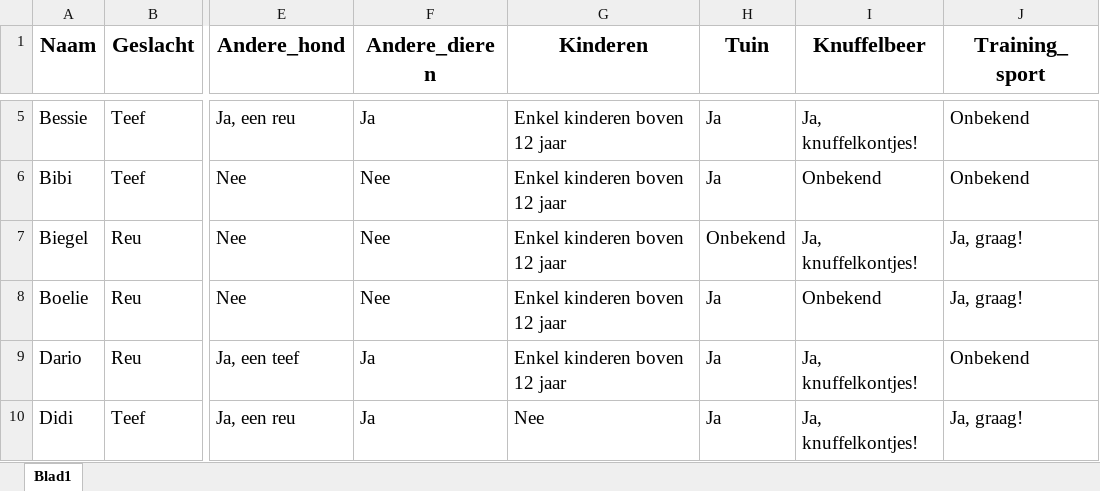
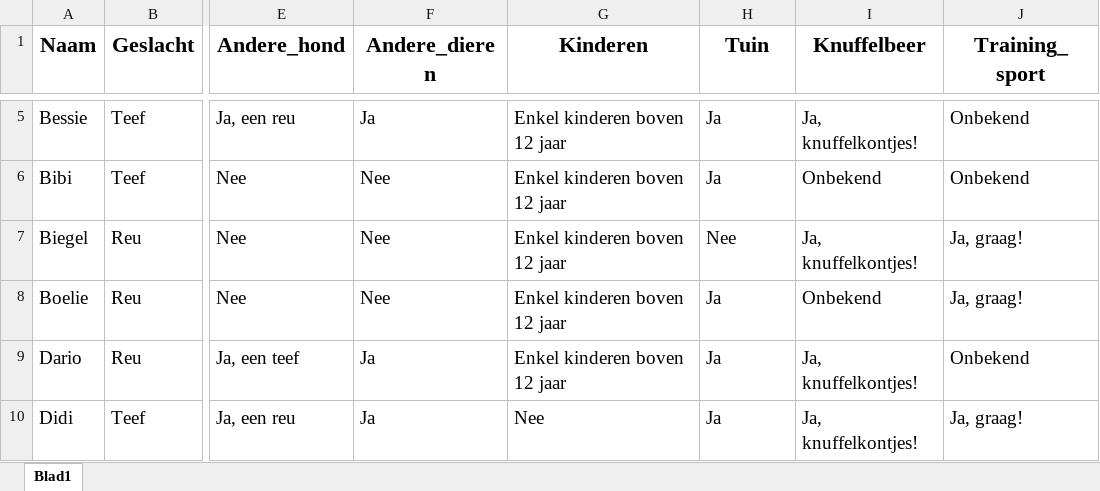
Before and after one commit to MoutPessemier/HCIPaper, an Excel workbook: backend/app/Dogs.xlsx, sheet Blad1, drawn as a sheet; only a part is shown, gaps mark what is left out; values as stored, in another font and other column widths than the file's, no borders; charts and pictures not drawn; the diff covers the shown part only; the diff names each change by its address in the sheet, - before the commit and + after, or states it on an @@ line.

```diff
--- a/backend/app/Dogs.xlsx (sheet Blad1)
+++ b/backend/app/Dogs.xlsx (sheet Blad1)
-H7 (Tuin): Onbekend
+H7 (Tuin): Nee
```
Also changed, not shown: 3 removed rows and 1 edited cell elsewhere in this sheet, 4 other files.
